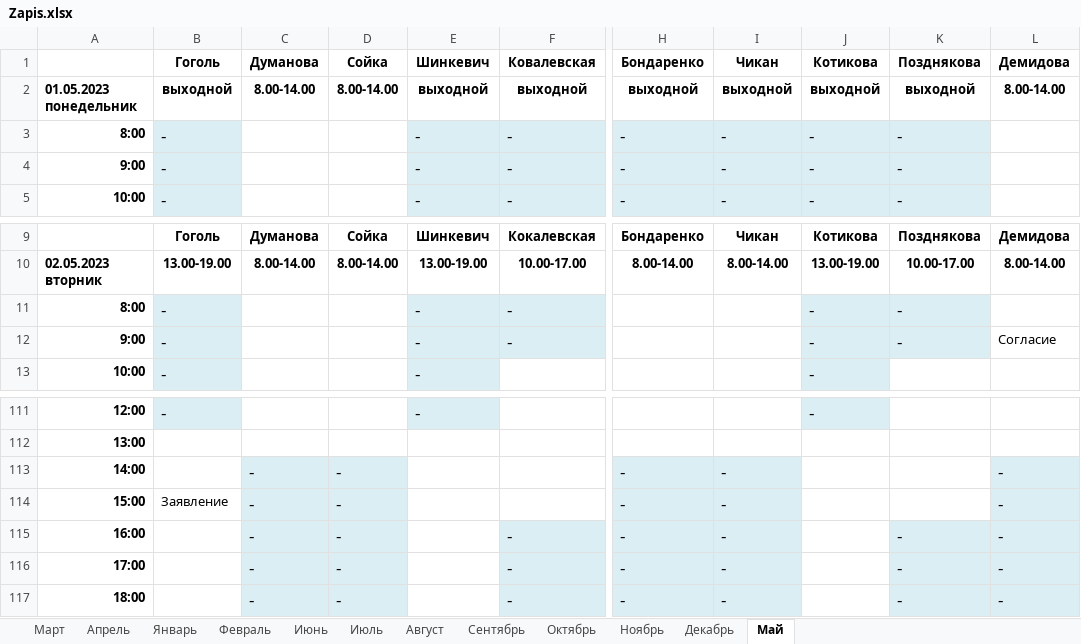
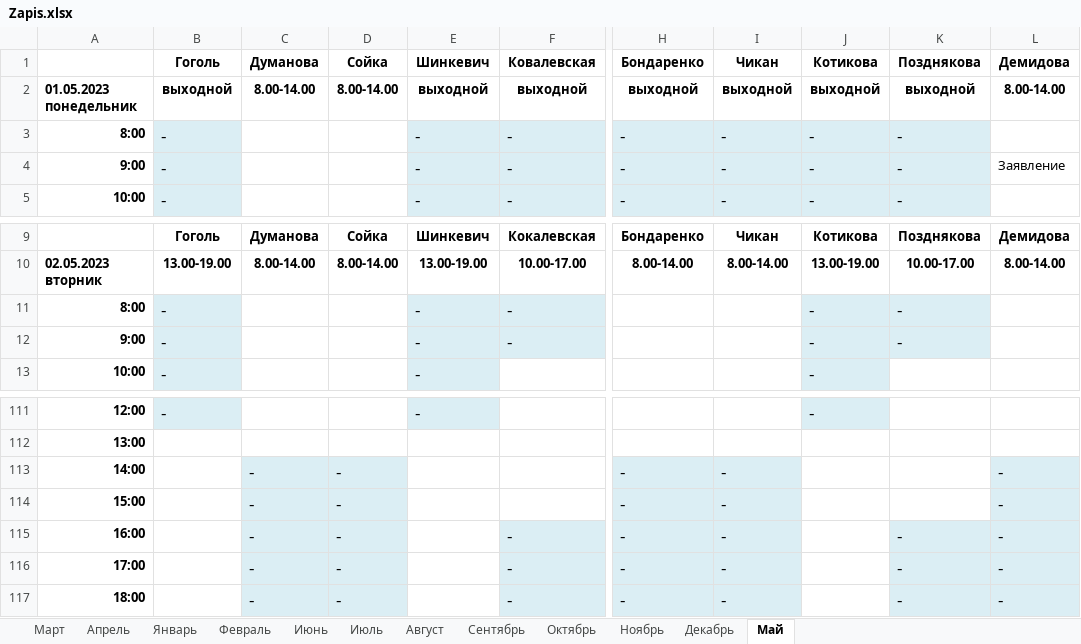
Before and after one commit to GertmanAlena/NB, an Excel workbook: Notarius/Zapis.xlsx, sheet Май, drawn as a sheet; only a part is shown, gaps mark what is left out; values as stored, in another font and other column widths than the file's, no borders; the diff names each change by its address in the sheet, - before the commit and + after, or states it on an @@ line.

```diff
--- a/Notarius/Zapis.xlsx (sheet Май)
+++ b/Notarius/Zapis.xlsx (sheet Май)
-L4: (empty)
+L4: Заявление
-L12: Согласие
+L12: (empty)
-B114: Заявление
+B114: (empty)
```
Also changed, not shown: 1 other file.
